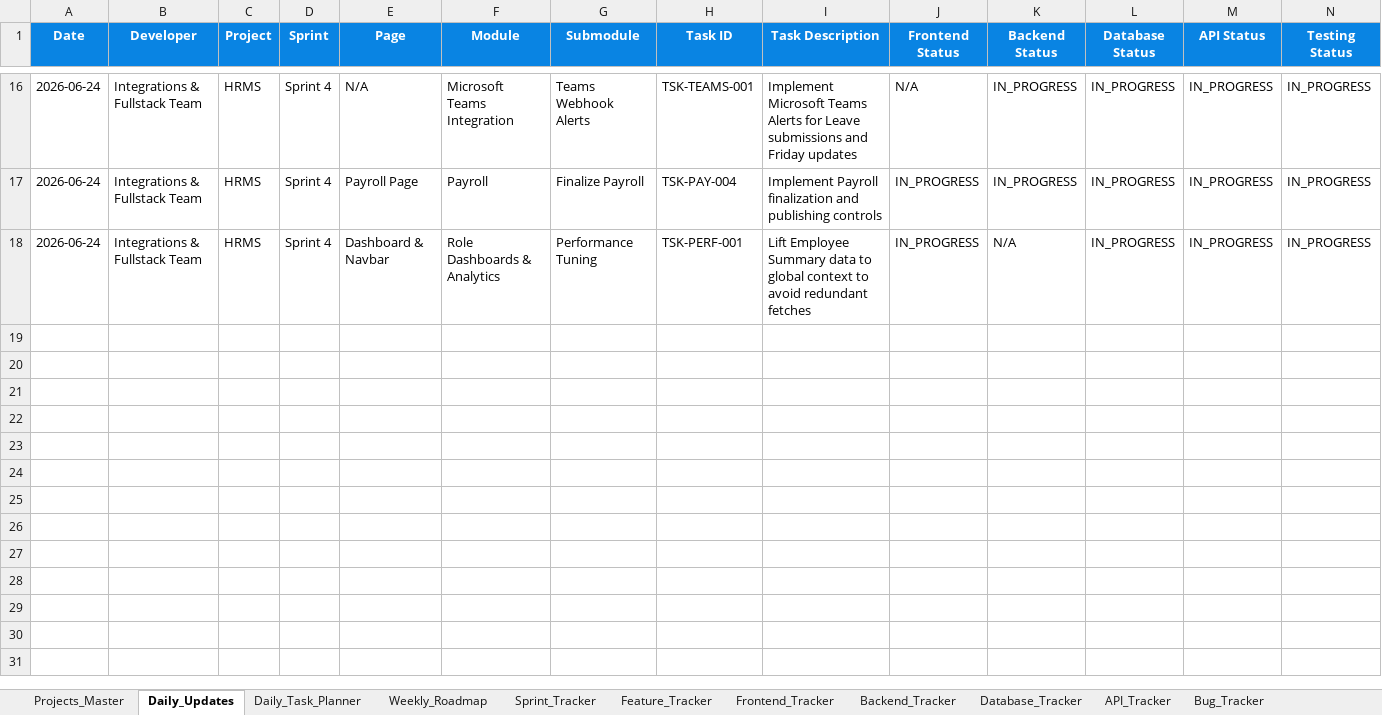
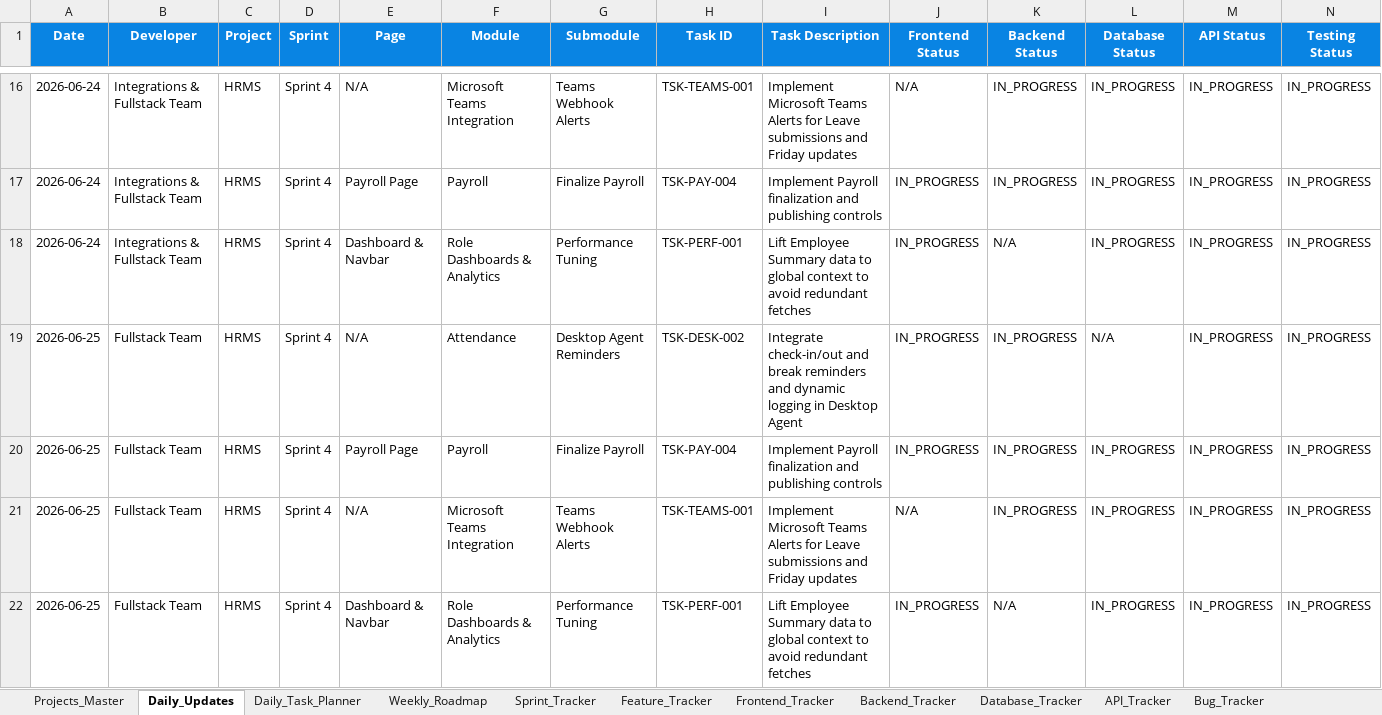
Before and after one commit to swapnil-deshmukh-intellisys/HRMS-NEW, an Excel workbook: HRMS_Project_Management.xlsx, sheet Daily_Updates, drawn as a sheet; only a part is shown, gaps mark what is left out; values as stored, in another font and other column widths than the file's, no borders; rows hold the shown columns only; the diff names each change by its address in the sheet, - before the commit and + after, or states it on an @@ line.

```diff
--- a/HRMS_Project_Management.xlsx (sheet Daily_Updates)
+++ b/HRMS_Project_Management.xlsx (sheet Daily_Updates)
+row 19: 2026-06-25 | Fullstack Team | HRMS | Sprint 4 | N/A | Attendance | Desktop Agent Reminders | TSK-DESK-002 | Integrate check-in/out and break reminders and dynamic logging in Desktop Agent | IN_PROGRESS | IN_PROGRESS | N/A | IN_PROGRESS | IN_PROGRESS
+row 20: 2026-06-25 | Fullstack Team | HRMS | Sprint 4 | Payroll Page | Payroll | Finalize Payroll | TSK-PAY-004 | Implement Payroll finalization and publishing controls | IN_PROGRESS | IN_PROGRESS | IN_PROGRESS | IN_PROGRESS | IN_PROGRESS
+row 21: 2026-06-25 | Fullstack Team | HRMS | Sprint 4 | N/A | Microsoft Teams Integration | Teams Webhook Alerts | TSK-TEAMS-001 | Implement Microsoft Teams Alerts for Leave submissions and Friday updates | N/A | IN_PROGRESS | IN_PROGRESS | IN_PROGRESS | IN_PROGRESS
+row 22: 2026-06-25 | Fullstack Team | HRMS | Sprint 4 | Dashboard & Navbar | Role Dashboards & Analytics | Performance Tuning | TSK-PERF-001 | Lift Employee Summary data to global context to avoid redundant fetches | IN_PROGRESS | N/A | IN_PROGRESS | IN_PROGRESS | IN_PROGRESS
```
Also changed, not shown: sheet Standup_Feed, 7 other files.
